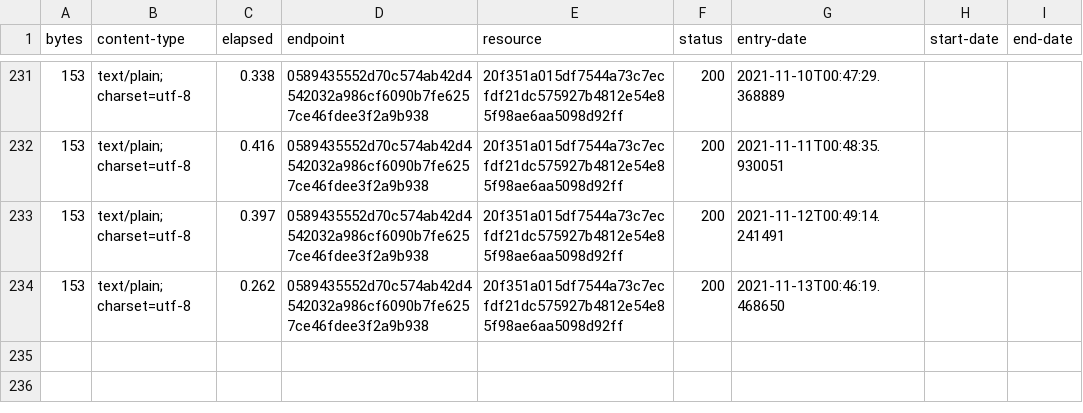
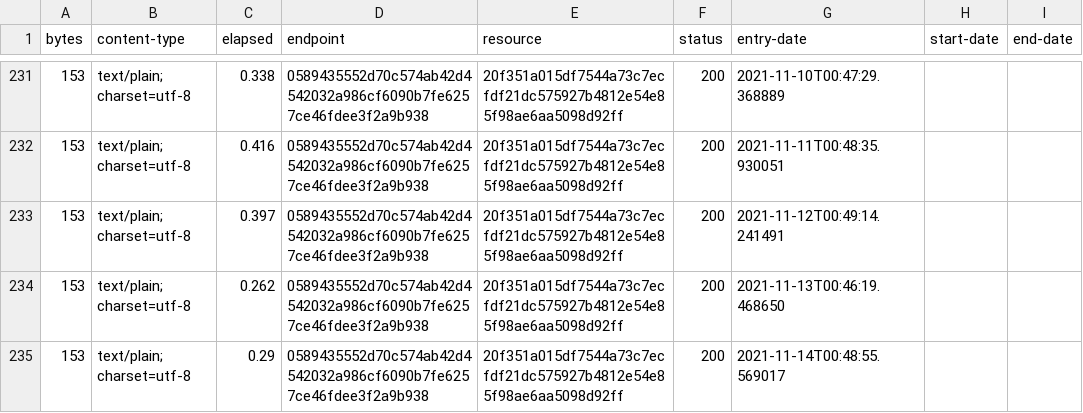
Before and after one commit to digital-land/ownership-status-collection, a CSV file: collection/log.csv, drawn as a sheet; only a part is shown, gaps mark what is left out; the diff names each change by its address in the sheet, - before the commit and + after, or states it on an @@ line.

Commit message:
Collection 2021-11-14

```diff
--- a/collection/log.csv
+++ b/collection/log.csv
+row 235: 153 | text/plain; charset=utf-8 | 0.29 | 0589435552d70c574ab42d4542032a986cf6090b7fe6257ce46fdee3f2a9b938 | 20f351a015df7544a73c7ecfdf21dc575927b4812e54e85f98ae6aa5098d92ff | 200 | 2021-11-14T00:48:55.569017
```
